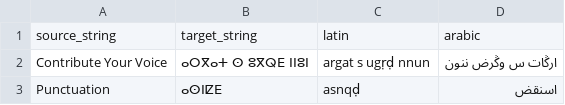
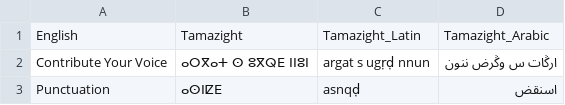
Before and after one commit to SmartlyAI/Tamazight_dataset, a CSV file: Sentences/parallel_localization.csv, drawn as a sheet; only a part is shown; removed rows and columns are numbered as before the commit, all else as after; the diff names each change by its address in the sheet, - before the commit and + after, or states it on an @@ line.

```diff
--- a/Sentences/parallel_localization.csv
+++ b/Sentences/parallel_localization.csv
-row 1: source_string | target_string | latin | arabic
+row 1: English | Tamazight | Tamazight_Latin | Tamazight_Arabic
```
Also changed, not shown: Sentences/en-zgh.csv, Sentences/en_GB-zgh.csv, 14 other files.
